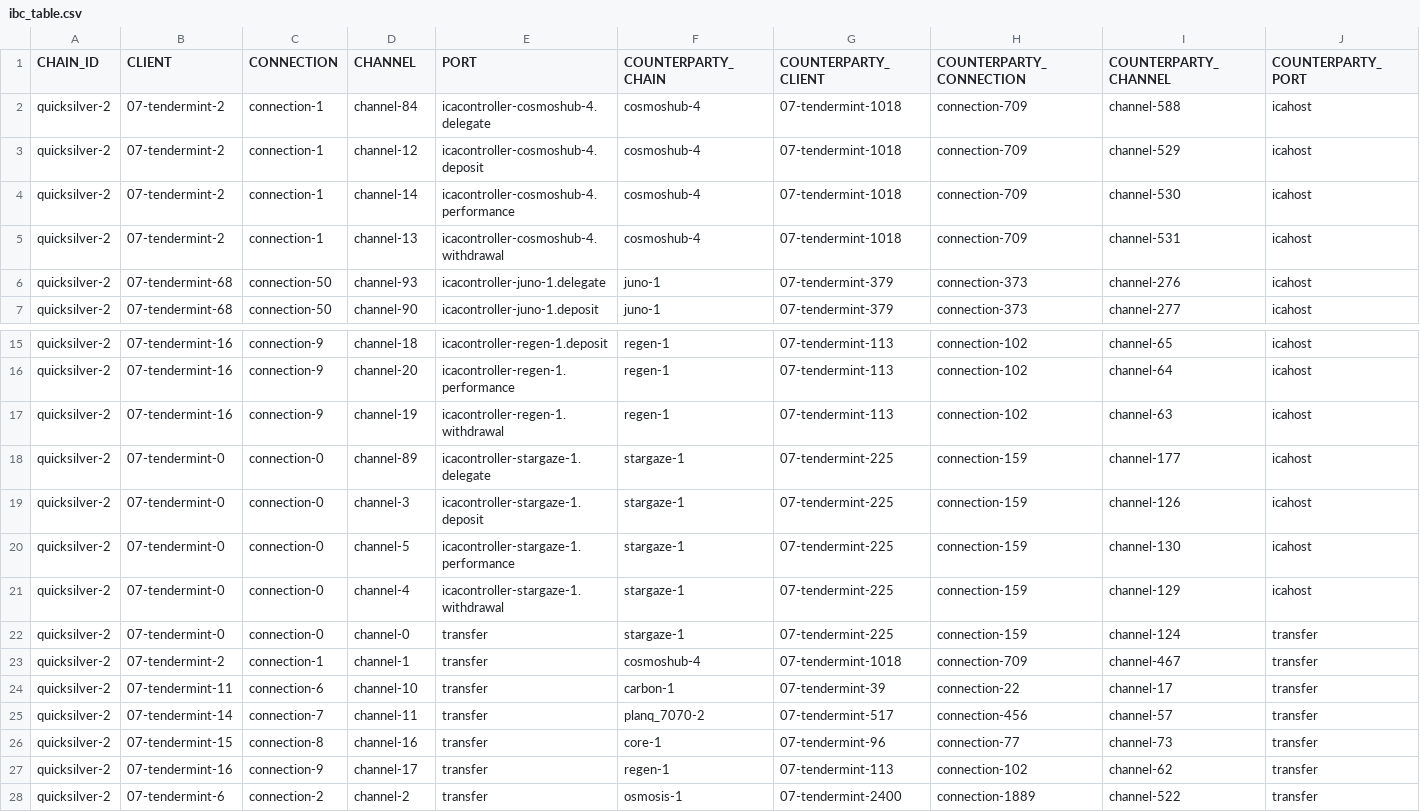
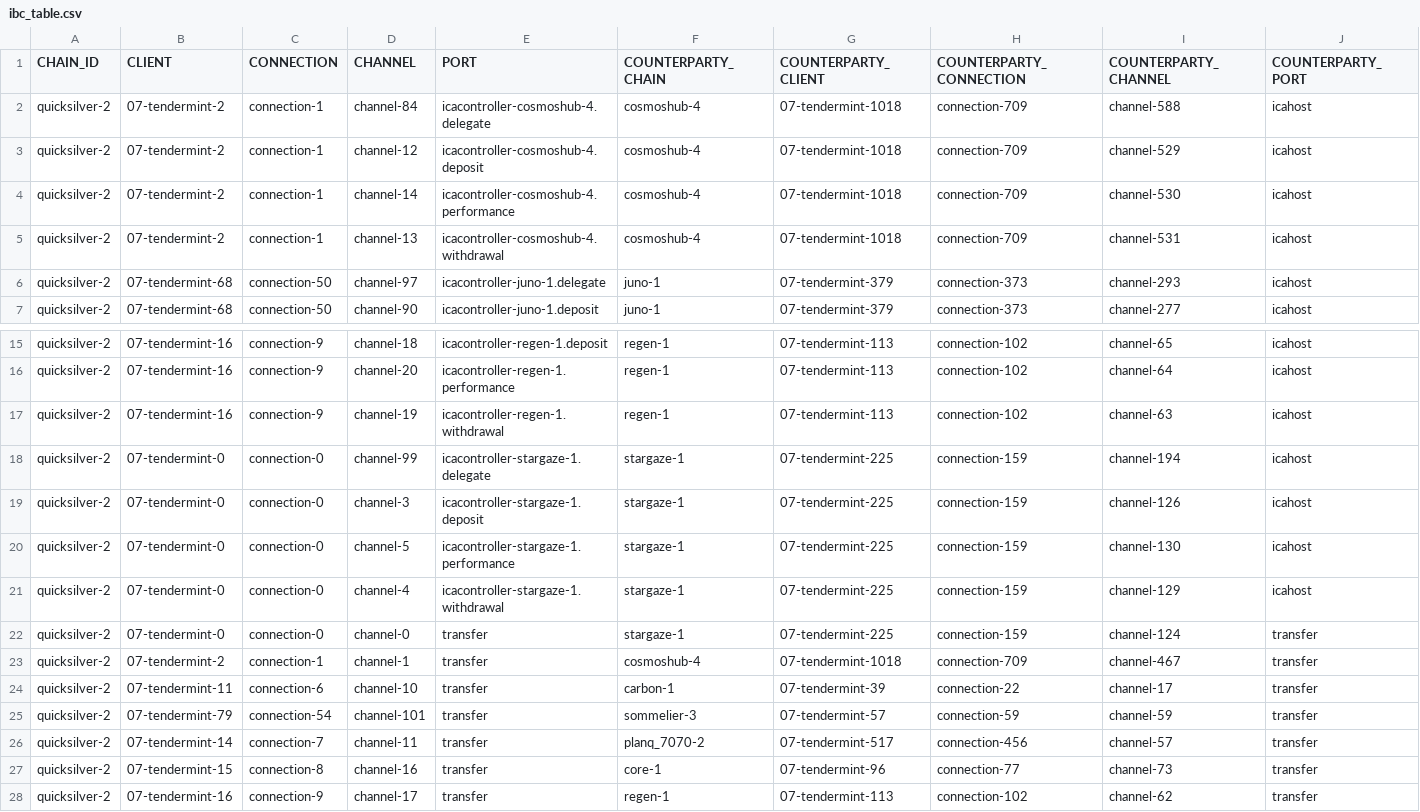
Before and after one commit to clemensgg/ibc-tables, a CSV file: quicksilver/ibc_table.csv, drawn as a sheet; only a part is shown, gaps mark what is left out; the shorter side is filled out with more unchanged rows.

```diff
--- a/quicksilver/ibc_table.csv
+++ b/quicksilver/ibc_table.csv
@@ -5,3 +5,3 @@ quicksilver-2, 07-tendermint-2, connection-1, channel-14, icacontroller-cosmoshu
 quicksilver-2, 07-tendermint-2, connection-1, channel-13, icacontroller-cosmoshub-4.withdrawal, cosmoshub-4, 07-tendermint-1018, connection-709, channel-531, icahost
-quicksilver-2, 07-tendermint-68, connection-50, channel-93, icacontroller-juno-1.delegate, juno-1, 07-tendermint-379, connection-373, channel-276, icahost
+quicksilver-2, 07-tendermint-68, connection-50, channel-97, icacontroller-juno-1.delegate, juno-1, 07-tendermint-379, connection-373, channel-293, icahost
 quicksilver-2, 07-tendermint-68, connection-50, channel-90, icacontroller-juno-1.deposit, juno-1, 07-tendermint-379, connection-373, channel-277, icahost
@@ -17,3 +17,3 @@ quicksilver-2, 07-tendermint-16, connection-9, channel-20, icacontroller-regen-1
 quicksilver-2, 07-tendermint-16, connection-9, channel-19, icacontroller-regen-1.withdrawal, regen-1, 07-tendermint-113, connection-102, channel-63, icahost
-quicksilver-2, 07-tendermint-0, connection-0, channel-89, icacontroller-stargaze-1.delegate, stargaze-1, 07-tendermint-225, connection-159, channel-177, icahost
+quicksilver-2, 07-tendermint-0, connection-0, channel-99, icacontroller-stargaze-1.delegate, stargaze-1, 07-tendermint-225, connection-159, channel-194, icahost
 quicksilver-2, 07-tendermint-0, connection-0, channel-3, icacontroller-stargaze-1.deposit, stargaze-1, 07-tendermint-225, connection-159, channel-126, icahost
@@ -24,2 +24,3 @@ quicksilver-2, 07-tendermint-2, connection-1, channel-1, transfer, cosmoshub-4,
 quicksilver-2, 07-tendermint-11, connection-6, channel-10, transfer, carbon-1, 07-tendermint-39, connection-22, channel-17, transfer
+quicksilver-2, 07-tendermint-79, connection-54, channel-101, transfer, sommelier-3, 07-tendermint-57, connection-59, channel-59, transfer
 quicksilver-2, 07-tendermint-14, connection-7, channel-11, transfer, planq_7070-2, 07-tendermint-517, connection-456, channel-57, transfer
```
